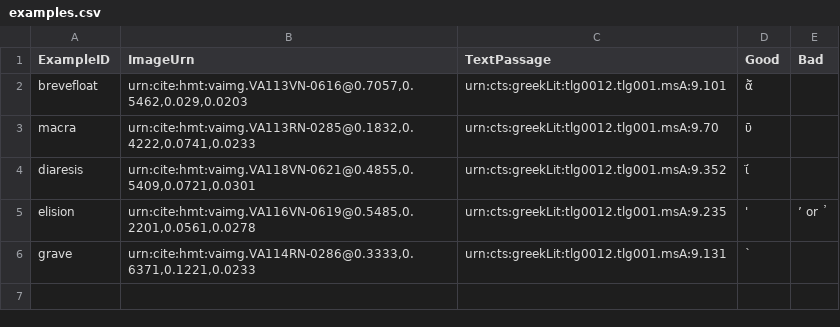
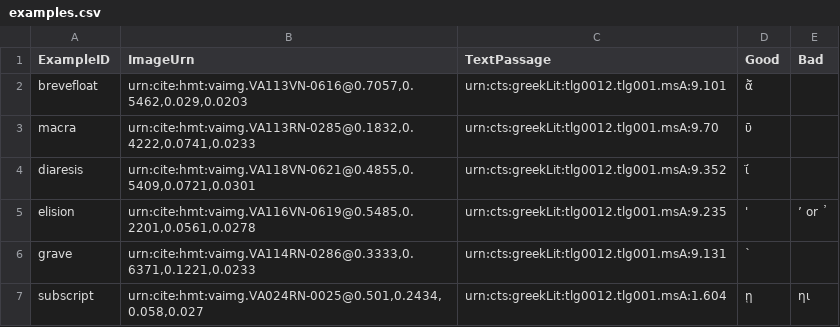
Before and after one commit to homermultitext/hmt-editors-guide, a CSV file: examples.csv, drawn as a sheet; the diff names each change by its address in the sheet, - before the commit and + after, or states it on an @@ line.

Commit message:
Update examples.csv
subscript

```diff
--- a/examples.csv
+++ b/examples.csv
+row 7: subscript | urn:cite:hmt:vaimg.VA024RN-0025@0.501,0.2434,0.058,0.027 | urn:cts:greekLit:tlg0012.tlg001.msA:1.604 | ῃ | ηι
```
